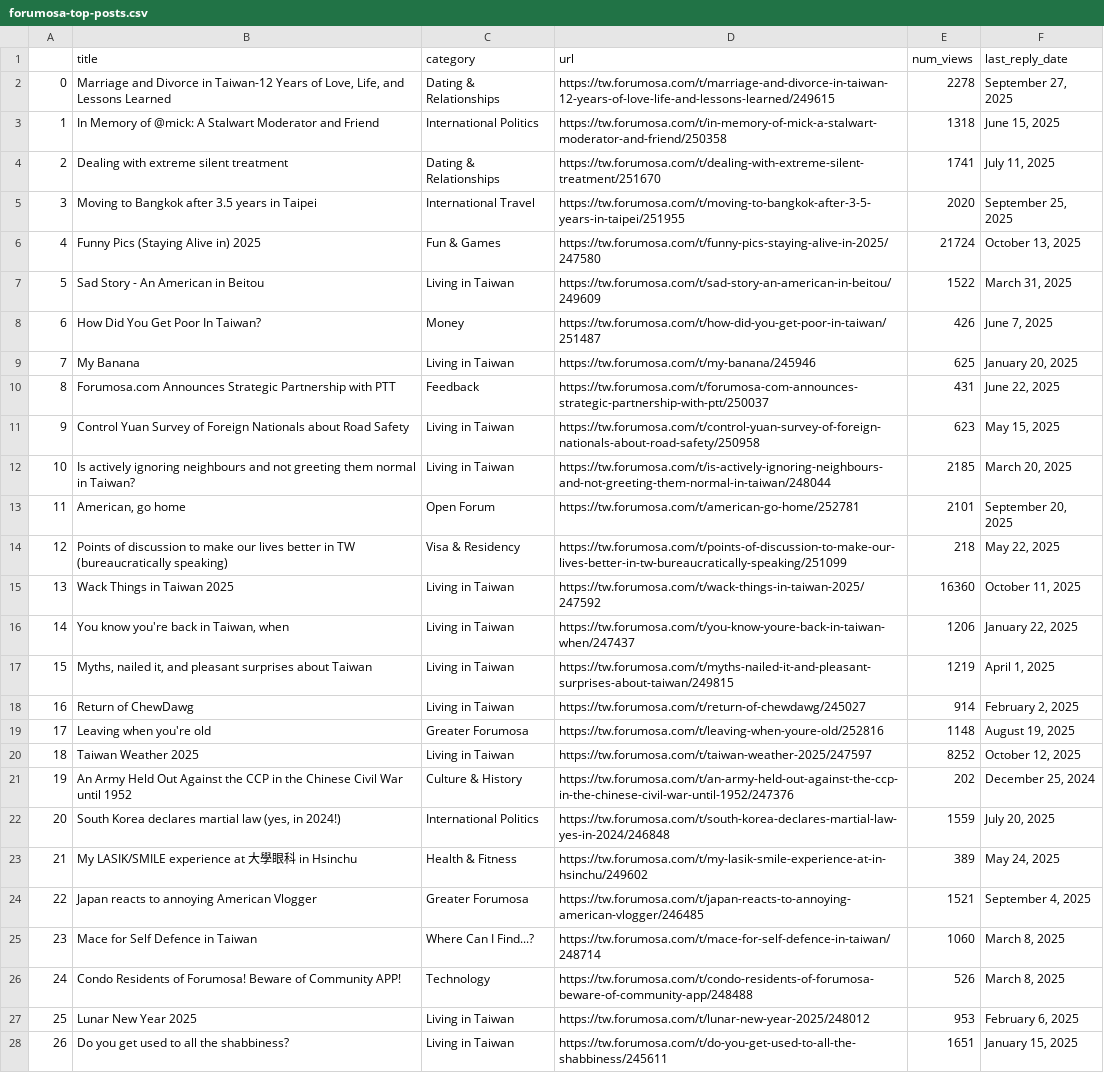
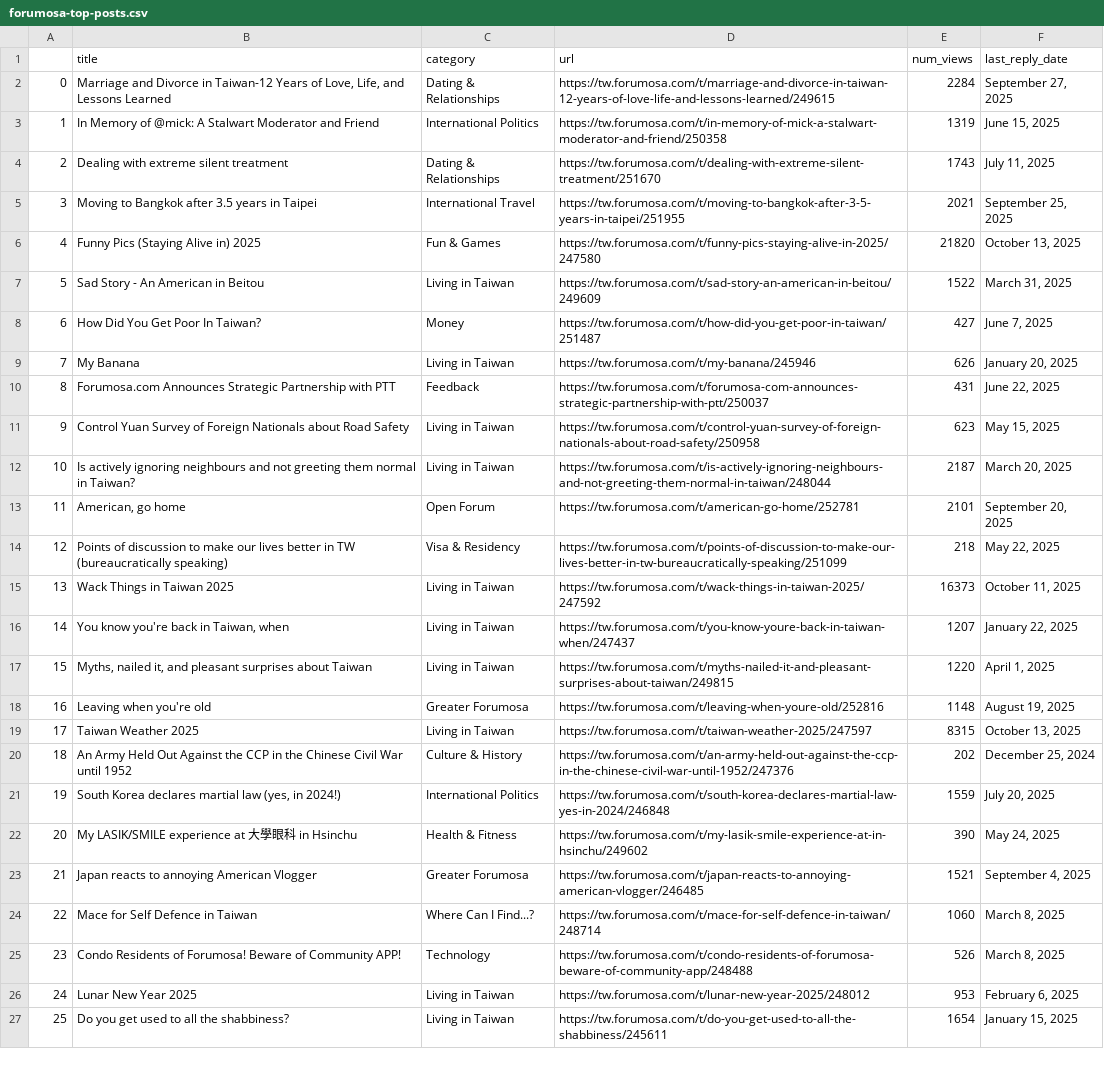
Before and after one commit to ssaanndwich/scrape-forumosa, a CSV file: forumosa-top-posts.csv, drawn as a sheet; only a part is shown; removed rows and columns are numbered as before the commit, all else as after; the diff covers the shown part only; the diff names each change by its address in the sheet, - before the commit and + after, or states it on an @@ line.

```diff
--- a/forumosa-top-posts.csv
+++ b/forumosa-top-posts.csv
-E2 (num_views): 2278
+E2 (num_views): 2284
-E3 (num_views): 1318
+E3 (num_views): 1319
-E4 (num_views): 1741
+E4 (num_views): 1743
-E5 (num_views): 2020
+E5 (num_views): 2021
-E6 (num_views): 21724
+E6 (num_views): 21820
-E8 (num_views): 426
+E8 (num_views): 427
-E9 (num_views): 625
+E9 (num_views): 626
-E12 (num_views): 2185
+E12 (num_views): 2187
-E15 (num_views): 16360
+E15 (num_views): 16373
-E16 (num_views): 1206
+E16 (num_views): 1207
-E17 (num_views): 1219
+E17 (num_views): 1220
-row 18: 16 | Return of ChewDawg | Living in Taiwan | https://tw.forumosa.com/t/return-of-chewdawg/245027 | 914 | February 2, 2025
@@ column A renumbered between rows 18 and 50 @@
-E19 (num_views): 8252
+E19 (num_views): 8315
-F19 (last_reply_date): October 12, 2025
+F19 (last_reply_date): October 13, 2025
-E22 (num_views): 389
+E22 (num_views): 390
-E27 (num_views): 1651
+E27 (num_views): 1654
```
Also changed, not shown: 1 added row and 19 edited cells elsewhere in this file.
